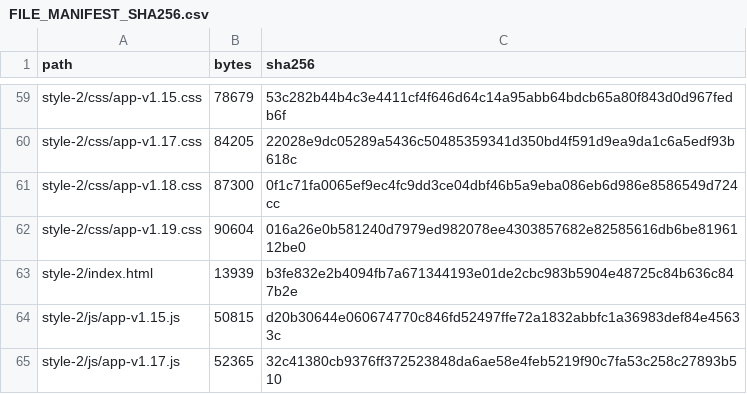
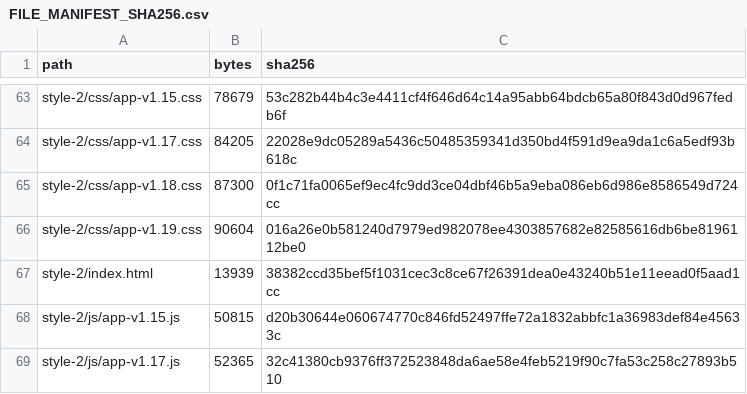
Before and after one commit to GrandisLegacyTCG/Grandis-Legacy-Deck-Builder, a CSV file: FILE_MANIFEST_SHA256.csv, drawn as a sheet; only a part is shown, gaps mark what is left out; the diff covers the shown part only.

```diff
--- a/FILE_MANIFEST_SHA256.csv
+++ b/FILE_MANIFEST_SHA256.csv
@@ -62,3 +66,3 @@ style-2/css/app-v1.18.css,87300,0f1c71fa0065ef9ec4fc9dd3ce04dbf46b5a9eba086eb6d9
 style-2/css/app-v1.19.css,90604,016a26e0b581240d7979ed982078ee4303857682e82585616db6be8196112be0
-style-2/index.html,13939,b3fe832e2b4094fb7a671344193e01de2cbc983b5904e48725c84b636c847b2e
+style-2/index.html,13939,38382ccd35bef5f1031cec3c8ce67f26391dea0e43240b51e11eead0f5aad1cc
 style-2/js/app-v1.15.js,50815,d20b30644e060674770c846fd52497ffe72a1832abbfc1a36983def84e45633c
```
Also changed, not shown: 7 added rows, 1 removed row and 35 edited cells elsewhere in this file, 32 other files.
